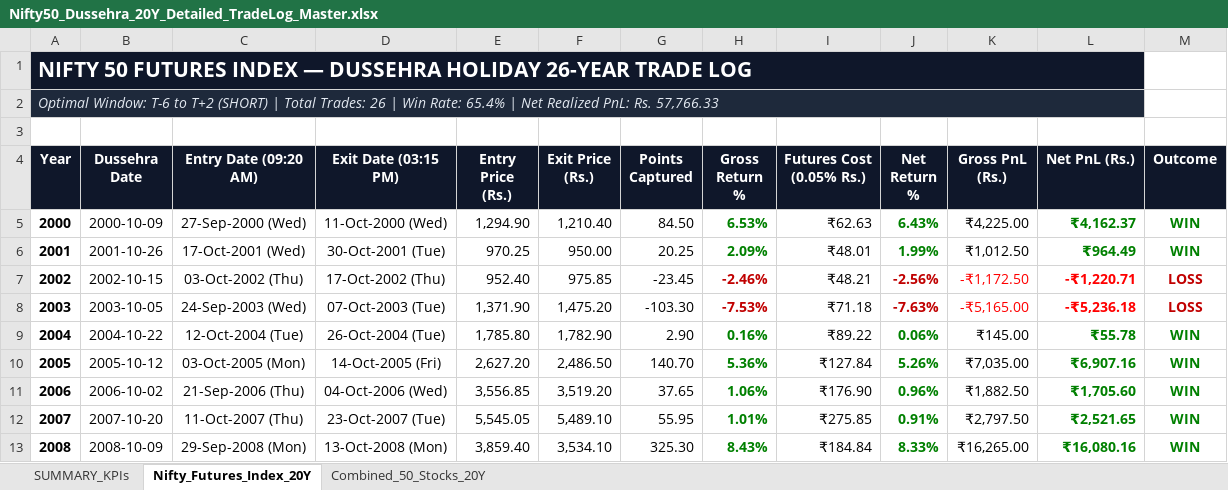
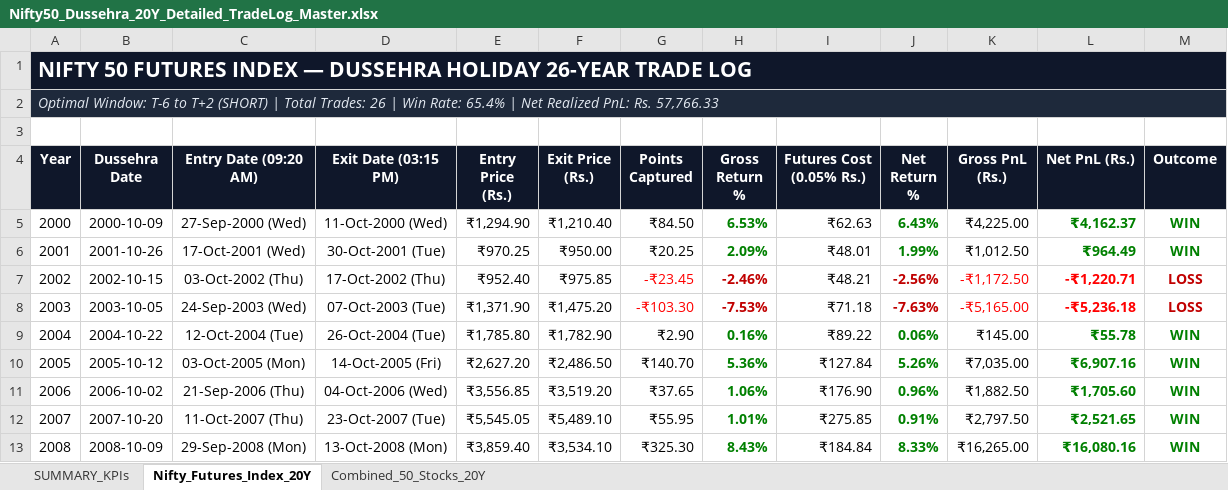
Before and after one commit to Yashsharma1202/behaviour-analysis, an Excel workbook: Nifty50_Dussehra_20Y_Detailed_TradeLog_Master.xlsx, sheet Nifty_Futures_Index_20Y, drawn as a sheet; only a part is shown; values as stored, in another font and other column widths than the file's, no borders; the diff covers the shown part only; the diff names each change by its address in the sheet, - before the commit and + after, or states it on an @@ line.

```diff
--- a/Nifty50_Dussehra_20Y_Detailed_TradeLog_Master.xlsx (sheet Nifty_Futures_Index_20Y)
+++ b/Nifty50_Dussehra_20Y_Detailed_TradeLog_Master.xlsx (sheet Nifty_Futures_Index_20Y)
-A1:L1 merged
+A1:M1 merged
-A2:L2 merged
+A2:M2 merged
-A5:A13 bold: on
+A5:A13 bold: off
-E5 (Entry Price (Rs.)): 1,294.90
+E5 (Entry Price (Rs.)): ₹1,294.90
-F5 (Exit Price (Rs.)): 1,210.40
+F5 (Exit Price (Rs.)): ₹1,210.40
-G5 (Points Captured): 84.50
+G5 (Points Captured): ₹84.50
-E6 (Entry Price (Rs.)): 970.25
+E6 (Entry Price (Rs.)): ₹970.25
-F6 (Exit Price (Rs.)): 950.00
+F6 (Exit Price (Rs.)): ₹950.00
-G6 (Points Captured): 20.25
+G6 (Points Captured): ₹20.25
-E7 (Entry Price (Rs.)): 952.40
+E7 (Entry Price (Rs.)): ₹952.40
-F7 (Exit Price (Rs.)): 975.85
+F7 (Exit Price (Rs.)): ₹975.85
-G7 (Points Captured): -23.45
+G7 (Points Captured): -₹23.45
-G7:G8 text colour: black
+G7:G8 text colour: #FF0000
-E8 (Entry Price (Rs.)): 1,371.90
+E8 (Entry Price (Rs.)): ₹1,371.90
-F8 (Exit Price (Rs.)): 1,475.20
+F8 (Exit Price (Rs.)): ₹1,475.20
-G8 (Points Captured): -103.30
+G8 (Points Captured): -₹103.30
-E9 (Entry Price (Rs.)): 1,785.80
+E9 (Entry Price (Rs.)): ₹1,785.80
-F9 (Exit Price (Rs.)): 1,782.90
+F9 (Exit Price (Rs.)): ₹1,782.90
-G9 (Points Captured): 2.90
+G9 (Points Captured): ₹2.90
-E10 (Entry Price (Rs.)): 2,627.20
+E10 (Entry Price (Rs.)): ₹2,627.20
-F10 (Exit Price (Rs.)): 2,486.50
+F10 (Exit Price (Rs.)): ₹2,486.50
-G10 (Points Captured): 140.70
+G10 (Points Captured): ₹140.70
-E11 (Entry Price (Rs.)): 3,556.85
+E11 (Entry Price (Rs.)): ₹3,556.85
-F11 (Exit Price (Rs.)): 3,519.20
+F11 (Exit Price (Rs.)): ₹3,519.20
-G11 (Points Captured): 37.65
+G11 (Points Captured): ₹37.65
-E12 (Entry Price (Rs.)): 5,545.05
+E12 (Entry Price (Rs.)): ₹5,545.05
-F12 (Exit Price (Rs.)): 5,489.10
+F12 (Exit Price (Rs.)): ₹5,489.10
-G12 (Points Captured): 55.95
+G12 (Points Captured): ₹55.95
-E13 (Entry Price (Rs.)): 3,859.40
+E13 (Entry Price (Rs.)): ₹3,859.40
-F13 (Exit Price (Rs.)): 3,534.10
+F13 (Exit Price (Rs.)): ₹3,534.10
-G13 (Points Captured): 325.30
+G13 (Points Captured): ₹325.30
```
Also changed, not shown: 51 edited cells and cell formats elsewhere in this sheet, sheet SUMMARY_KPIs, sheet Combined_50_Stocks_20Y, 2 other files.
